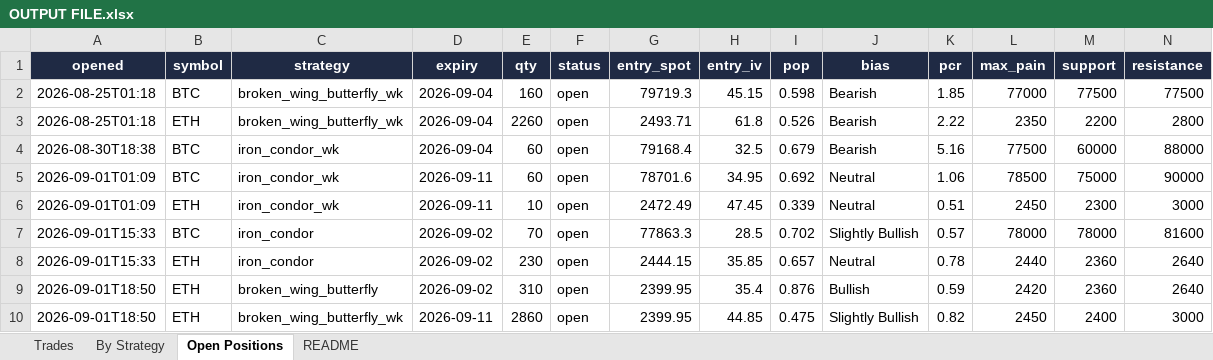
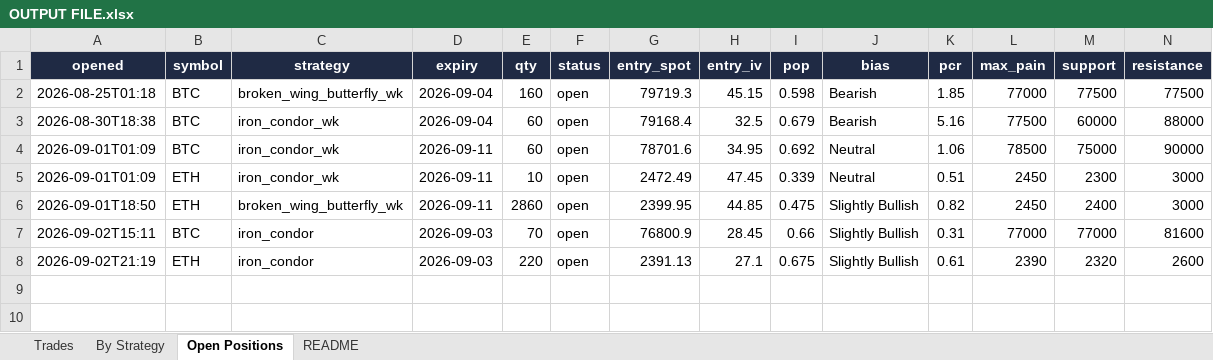
Before and after one commit to Ayushtambi2011/deltahedge-bot, an Excel workbook: OUTPUT FILE.xlsx, sheet Open Positions, drawn as a sheet; only a part is shown; values as stored, in another font and other column widths than the file's, no borders; removed rows and columns are numbered as before the commit, all else as after; rows hold the shown columns only; the diff names each change by its address in the sheet, - before the commit and + after, or states it on an @@ line.

```diff
--- a/OUTPUT FILE.xlsx (sheet Open Positions)
+++ b/OUTPUT FILE.xlsx (sheet Open Positions)
-row 3: 2026-08-25T01:18 | ETH | broken_wing_butterfly_wk | 2026-09-04 | 2260 | open | 2493.71 | 61.8 | 0.526 | Bearish | 2.22 | 2350 | 2200 | 2800
-row 7: 2026-09-01T15:33 | BTC | iron_condor | 2026-09-02 | 70 | open | 77863.3 | 28.5 | 0.702 | Slightly Bullish | 0.57 | 78000 | 78000 | 81600
-row 8: 2026-09-01T15:33 | ETH | iron_condor | 2026-09-02 | 230 | open | 2444.15 | 35.85 | 0.657 | Neutral | 0.78 | 2440 | 2360 | 2640
-row 9: 2026-09-01T18:50 | ETH | broken_wing_butterfly | 2026-09-02 | 310 | open | 2399.95 | 35.4 | 0.876 | Bullish | 0.59 | 2420 | 2360 | 2640
+row 7: 2026-09-02T15:11 | BTC | iron_condor | 2026-09-03 | 70 | open | 76800.9 | 28.45 | 0.66 | Slightly Bullish | 0.31 | 77000 | 77000 | 81600
+row 8: 2026-09-02T21:19 | ETH | iron_condor | 2026-09-03 | 220 | open | 2391.13 | 27.1 | 0.675 | Slightly Bullish | 0.61 | 2390 | 2320 | 2600
```
Also changed, not shown: sheet Trades, sheet By Strategy, sheet README, 1 other file.
